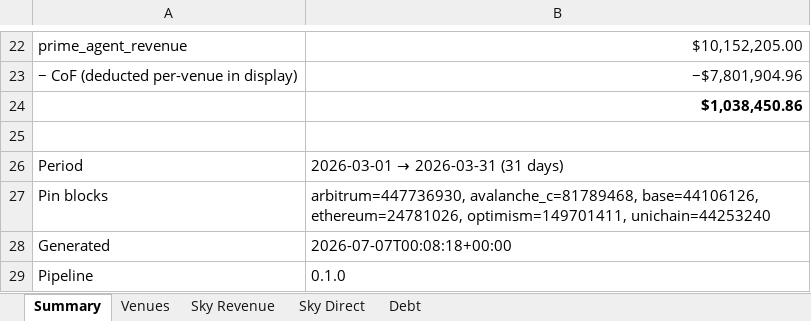
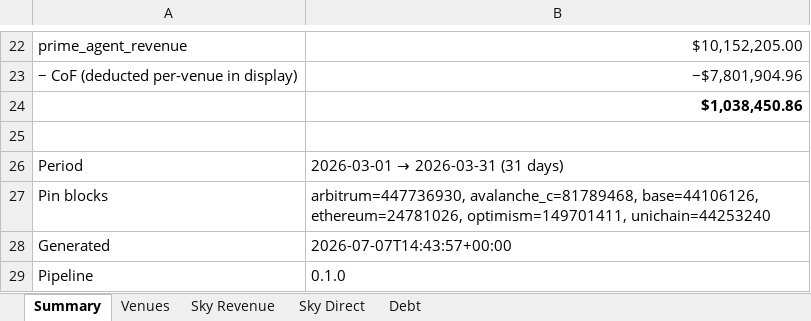
Before and after one commit to soterlabs/settlement-cycle, an Excel workbook: settlements/spark/2026-03/spark_settlement_march_2026.xlsx, sheet Summary, drawn as a sheet; only a part is shown, gaps mark what is left out; values as stored, in another font and other column widths than the file's, no borders; the diff names each change by its address in the sheet, - before the commit and + after, or states it on an @@ line.

```diff
--- a/settlements/spark/2026-03/spark_settlement_march_2026.xlsx (sheet Summary)
+++ b/settlements/spark/2026-03/spark_settlement_march_2026.xlsx (sheet Summary)
-B28: 2026-07-07T00:08:18+00:00
+B28: 2026-07-07T14:43:57+00:00
```
Also changed, not shown: settlements/grove/2026-03/grove_settlement_march_2026.xlsx, settlements/grove/2026-04/grove_settlement_april_2026.xlsx, 35 other files.
